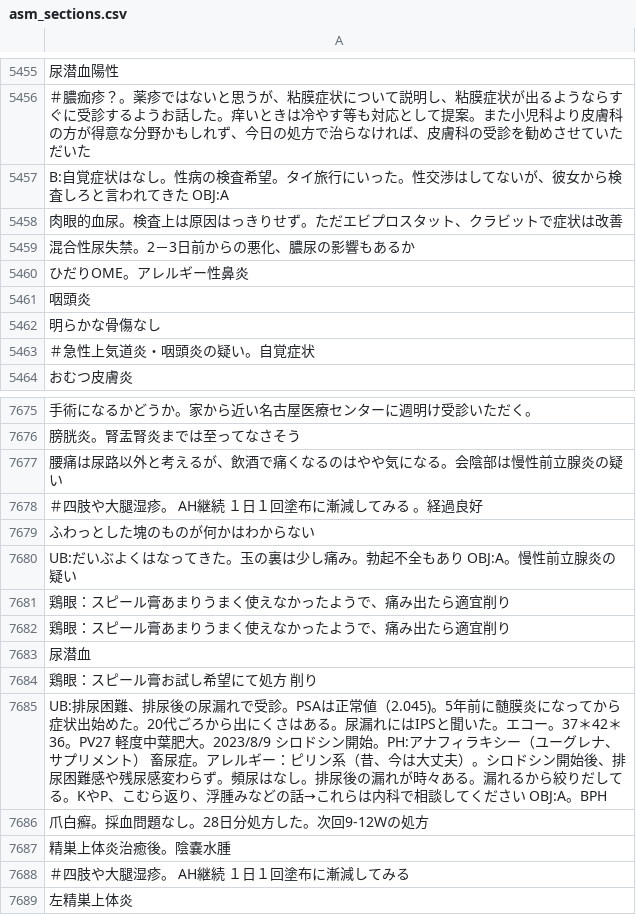
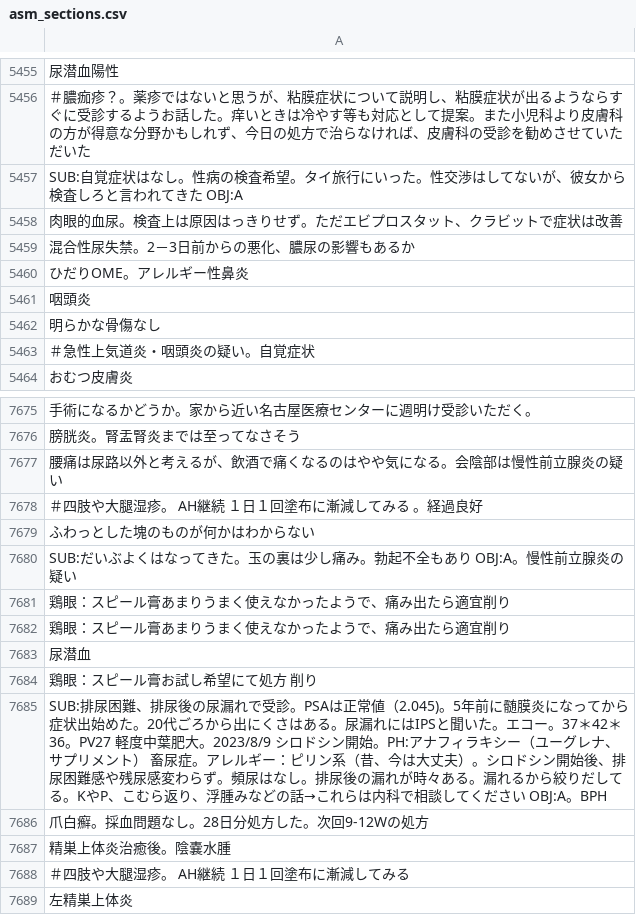
Before and after one commit to TengaCortal/soap-classification, a CSV file: soap_classification/resources/soaps/soap_sections/asm_sections.csv, drawn as a sheet; only a part is shown, gaps mark what is left out; the diff names each change by its address in the sheet, - before the commit and + after, or states it on an @@ line.

Commit message:
added X SOAP section & optimized TFIDF classifier

```diff
--- a/soap_classification/resources/soaps/soap_sections/asm_sections.csv
+++ b/soap_classification/resources/soaps/soap_sections/asm_sections.csv
-A5457: B:自覚症状…
+A5457: SUB:自覚症状…
-A7680: UB:だいぶよ…
+A7680: SUB:だいぶよ…
-A7685: UB:排尿困難…
+A7685: SUB:排尿困難…
```
Also changed, not shown: 13 other files.
